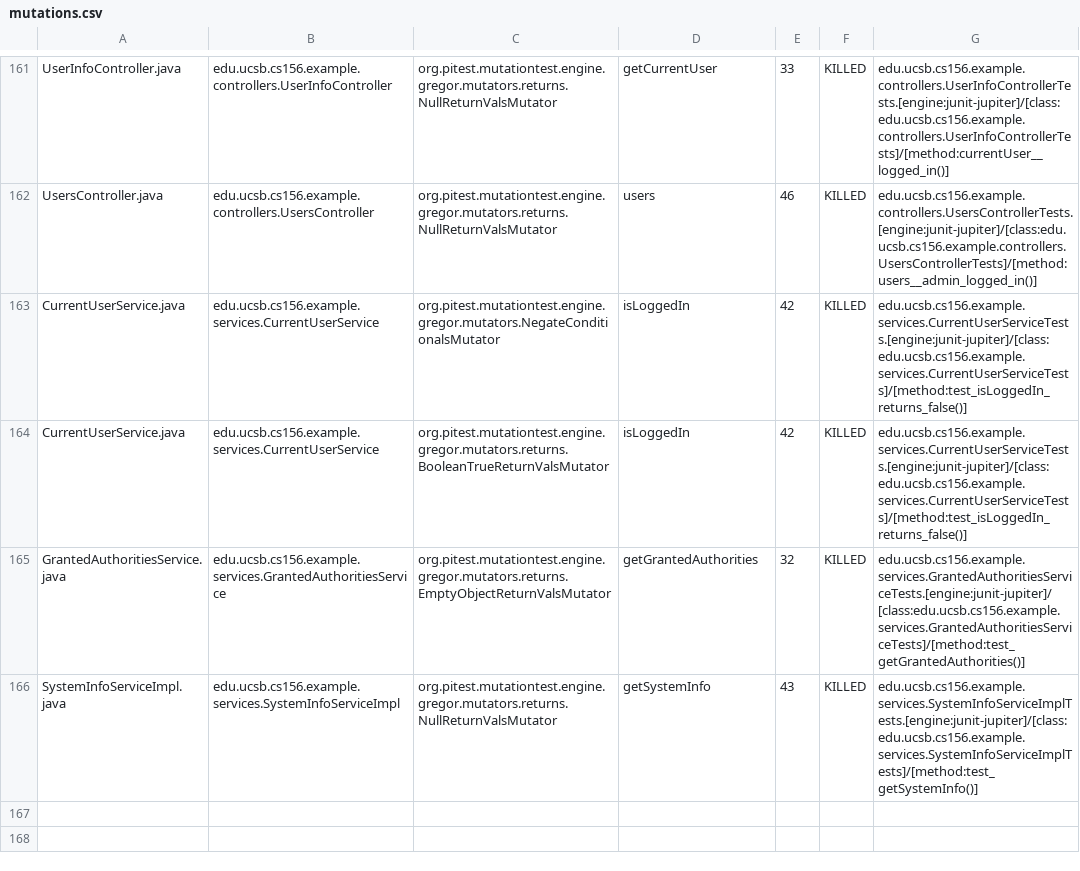
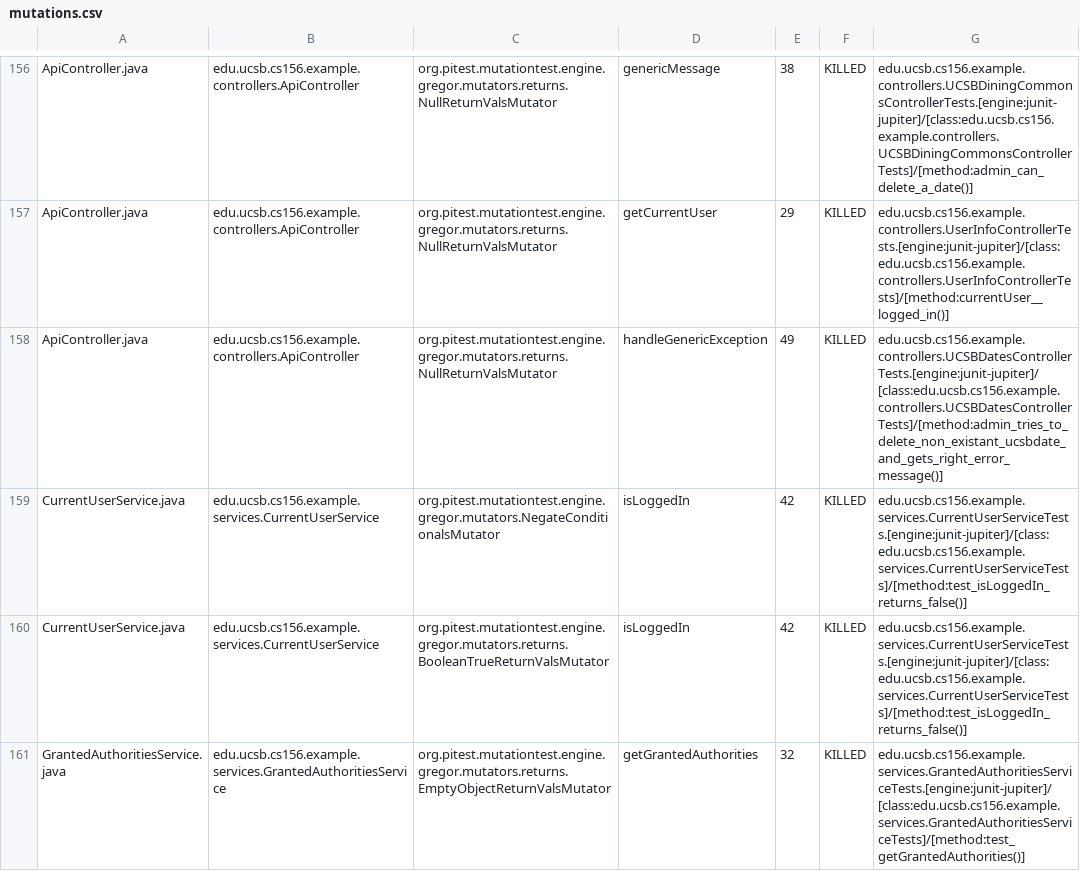
Before and after one commit to ucsb-cs156-s24/team03-s24-5pm-7, a CSV file: prs/147/pitest/mutations.csv, drawn as a sheet; only a part is shown, gaps mark what is left out; the shorter side is filled out with more unchanged rows; addresses are those after the commit; the diff covers the shown part only; the diff names each change by its address in the sheet, - before the commit and + after, or states it on an @@ line.

Commit message:
Deploying to gh-pages from @ ucsb-cs156-s24/team03-s24-5pm-7@0b06c3bb4d37bd91f48c3340874df26842db27a4 🚀

```diff
--- a/prs/147/pitest/mutations.csv
+++ b/prs/147/pitest/mutations.csv
-A156: UserInfoController.java
+A156: ApiController.java
-B156: edu.ucsb.cs156.example.controllers.UserInfoController
+B156: edu.ucsb.cs156.example.controllers.ApiController
-D156: getCurrentUser
+D156: genericMessage
-E156: 33
+E156: 38
-G156: edu.ucsb.cs156.example.controllers.UserInfoControllerTests.[engine:junit-jupiter]/[class:edu.ucsb.cs156.example.controllers.UserInfoControllerTests]/[method:currentUser__logged_in()]
+G156: edu.ucsb.cs156.example.controllers.UCSBDiningCommonsControllerTests.[engine:junit-jupiter]/[class:edu.ucsb.cs156.example.controllers.UCSBDiningCommonsControllerTests]/[method:admin_can_delete_a_date()]
@@ row 2 moved to row 157: ApiController.java @@
-A158: UsersController.java
+A158: ApiController.java
-B158: edu.ucsb.cs156.example.controllers.UsersController
+B158: edu.ucsb.cs156.example.controllers.ApiController
-D158: users
+D158: handleGenericException
-E158: 46
+E158: 49
-G158: edu.ucsb.cs156.example.controllers.UsersControllerTests.[engine:junit-jupiter]/[class:edu.ucsb.cs156.example.controllers.UsersControllerTests]/[method:users__admin_logged_in()]
+G158: edu.ucsb.cs156.example.controllers.UCSBDatesControllerTests.[engine:junit-jupiter]/[class:edu.ucsb.cs156.example.controllers.UCSBDatesControllerTests]/[method:admin_tries_to_delete_non_existant_ucsbdate_and_gets_right_error_message()]
```
Also changed, not shown: 2 added rows, 2 removed rows and 114 moved rows elsewhere in this file, 18 other files.
